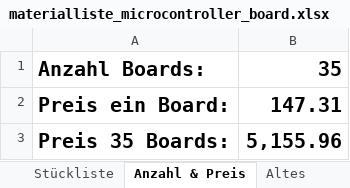
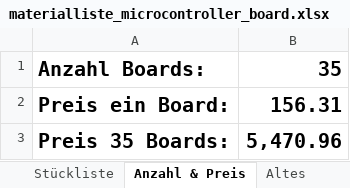
Before and after one commit to msw-winterthur/uC_Board, an Excel workbook: BOM/materialliste_microcontroller_board.xlsx, sheet Anzahl & Preis, drawn as a sheet; values as stored, in another font and other column widths than the file's, no borders; the diff names each change by its address in the sheet, - before the commit and + after, or states it on an @@ line.

```diff
--- a/BOM/materialliste_microcontroller_board.xlsx (sheet Anzahl & Preis)
+++ b/BOM/materialliste_microcontroller_board.xlsx (sheet Anzahl & Preis)
-B2: 147.31
+B2: 156.31
-B3: 5,155.96
+B3: 5,470.96
```
Also changed, not shown: sheet Stückliste.
